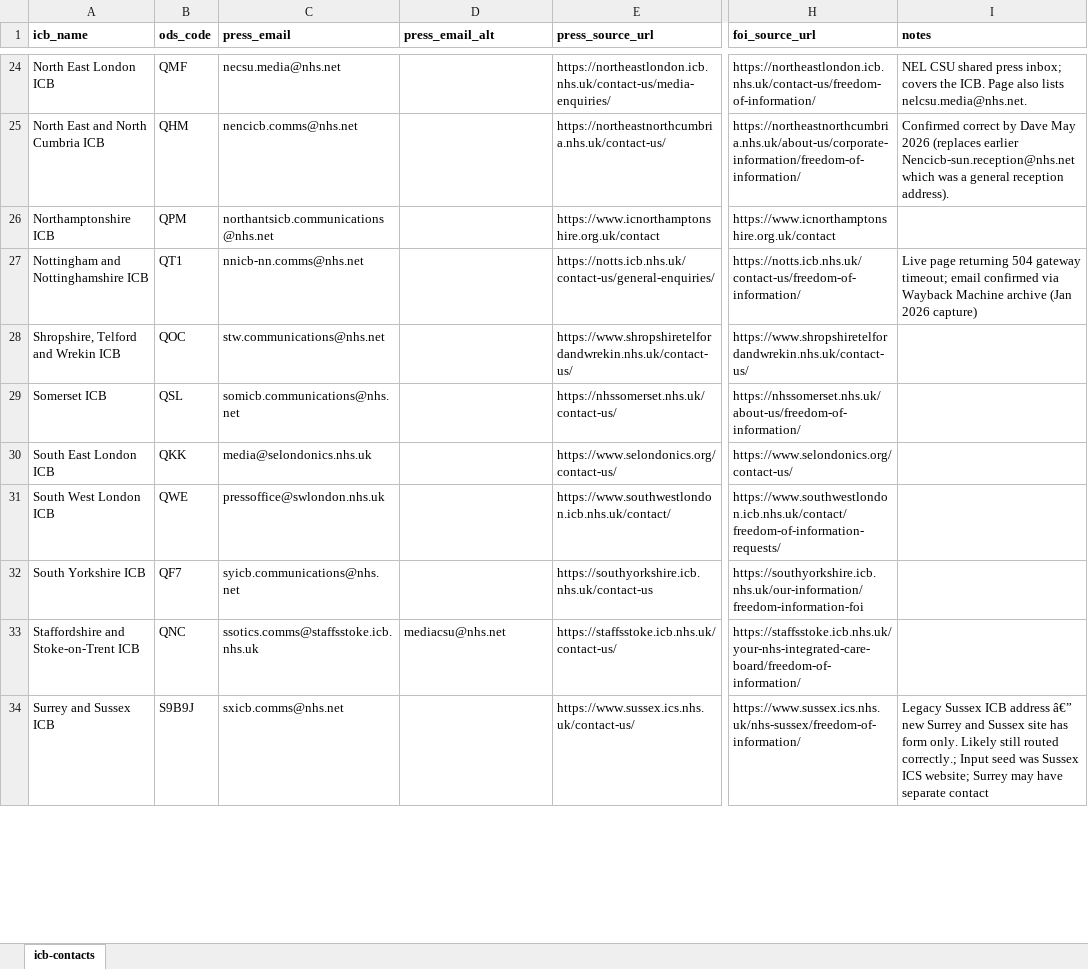
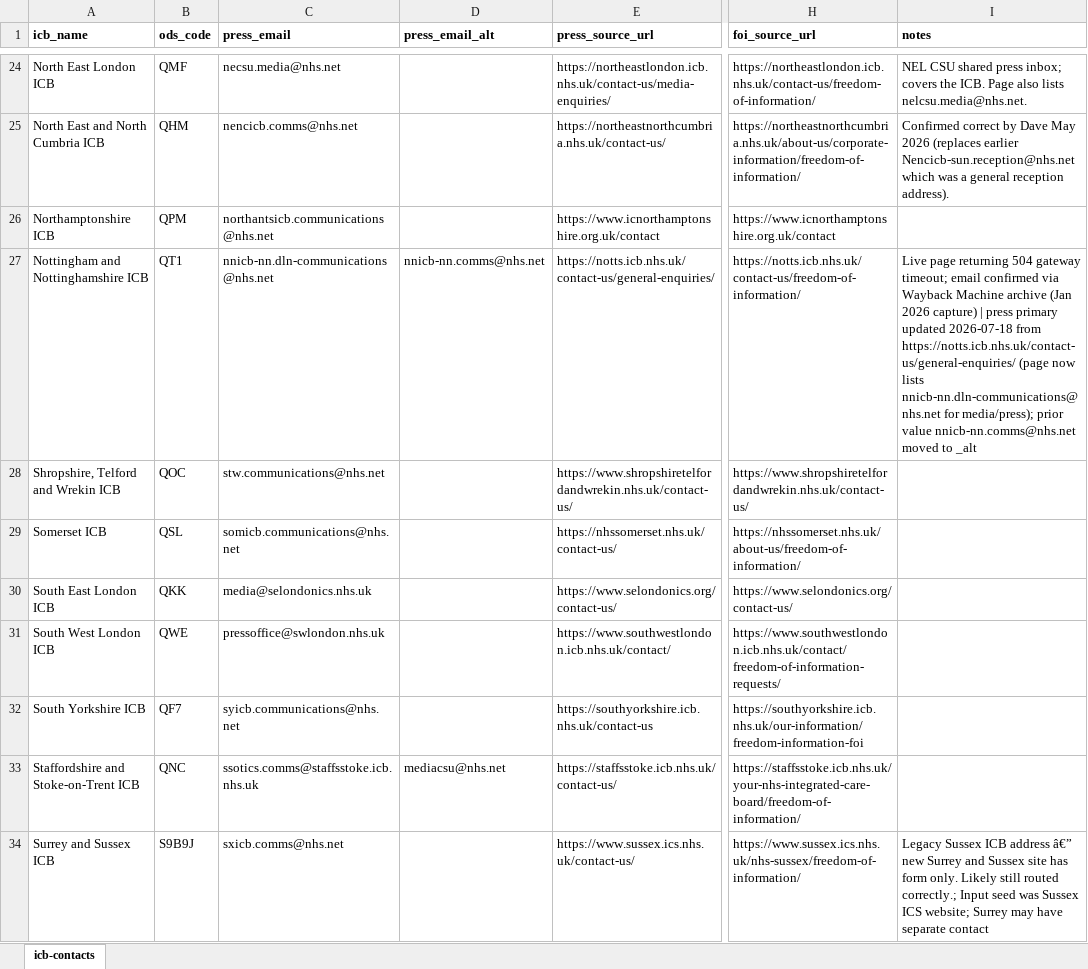
Before and after one commit to Davewest84/nhs-board-papers-reader, an Excel workbook: icb-contacts.xlsx, sheet icb-contacts, drawn as a sheet; only a part is shown, gaps mark what is left out; values as stored, in another font and other column widths than the file's, no borders; the diff names each change by its address in the sheet, - before the commit and + after, or states it on an @@ line.

```diff
--- a/icb-contacts.xlsx (sheet icb-contacts)
+++ b/icb-contacts.xlsx (sheet icb-contacts)
-C27 (press_email): nnicb-nn.comms@nhs.net
+C27 (press_email): nnicb-nn.dln-communications@nhs.net
-D27 (press_email_alt): (empty)
+D27 (press_email_alt): nnicb-nn.comms@nhs.net
-I27 (notes): …2026 capture)
+I27 (notes): …2026 capture) | press primary updated 2026-07-18 from https://notts.icb.nhs.uk/contact-us/general-enquiries/ (page now lists nnicb-nn.dln-communications@nhs.net for media/press); prior value nnicb-nn.comms@nhs.net moved to _alt
```
Also changed, not shown: icb_urls.xlsx, trust-contacts.xlsx, 14 other files.
